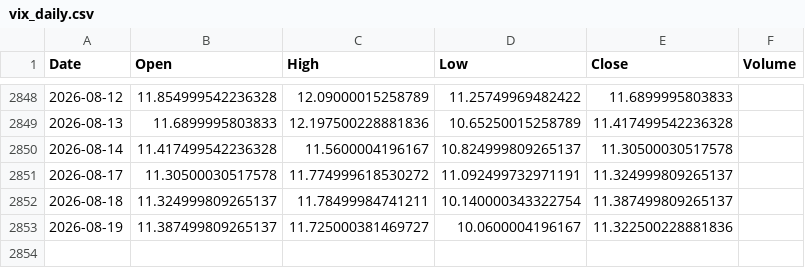
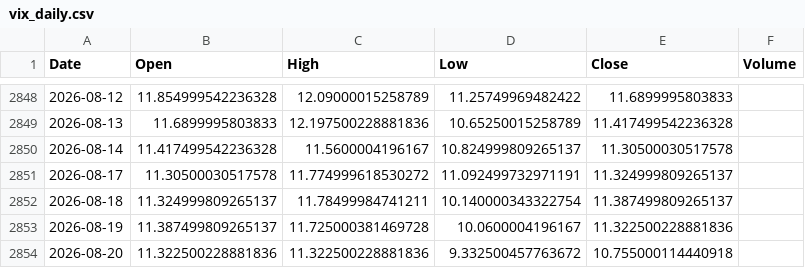
Before and after one commit to pravindev666/Jacob-XGBoost-Classifier, a CSV file: data/vix_daily.csv, drawn as a sheet; only a part is shown, gaps mark what is left out.

```diff
--- a/data/vix_daily.csv
+++ b/data/vix_daily.csv
@@ -2852,2 +2852,3 @@ Date,Open,High,Low,Close,Volume
 2026-08-18,11.324999809265137,11.78499984741211,10.140000343322754,11.387499809265137,
-2026-08-19,11.387499809265137,11.725000381469727,10.0600004196167,11.322500228881836,
+2026-08-19,11.387499809265137,11.725000381469728,10.0600004196167,11.322500228881836,
+2026-08-20,11.322500228881836,11.322500228881836,9.332500457763672,10.755000114440918,
```
Also changed, not shown: data/bank_nifty_daily.csv, data/fii_dii_daily.csv, 5 other files.
